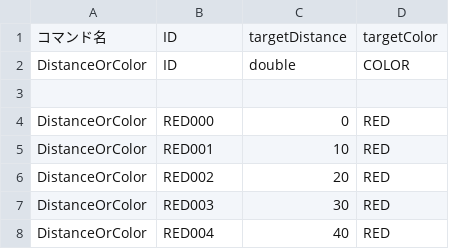
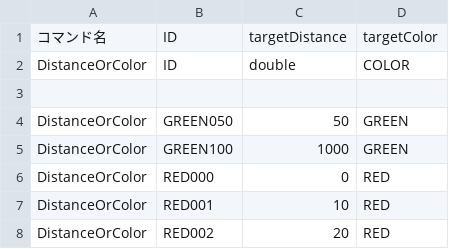
Before and after one commit to KatLab-MiyazakiUniv/etrobocon2026, a CSV file: datafiles/commands/Conditions/DistanceOrColor.csv, drawn as a sheet; only a part is shown; the shorter side is filled out with more unchanged rows.

```diff
--- a/datafiles/commands/Conditions/DistanceOrColor.csv
+++ b/datafiles/commands/Conditions/DistanceOrColor.csv
@@ -3,2 +3,4 @@ DistanceOrColor,ID,double,COLOR
 
+DistanceOrColor,GREEN050,50,GREEN
+DistanceOrColor,GREEN100,1000,GREEN
 DistanceOrColor,RED000,0,RED
```
Also changed, not shown: datafiles/commands/Area/LineTraceLeft.csv, datafiles/commands/Area/RedBottleDeliveryLeft.csv, 6 other files.
